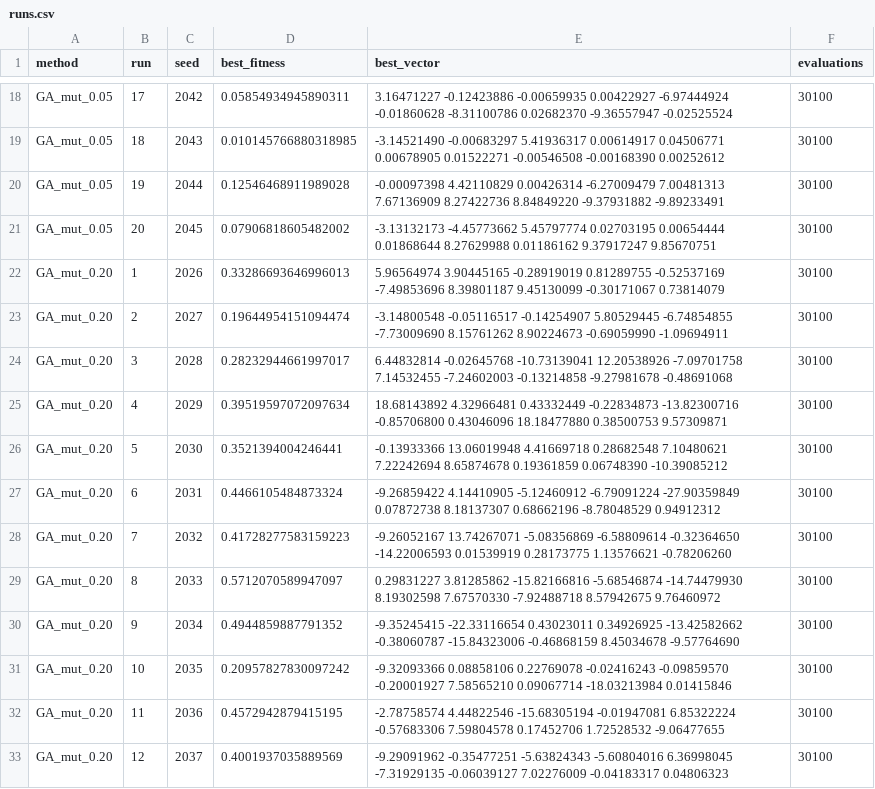
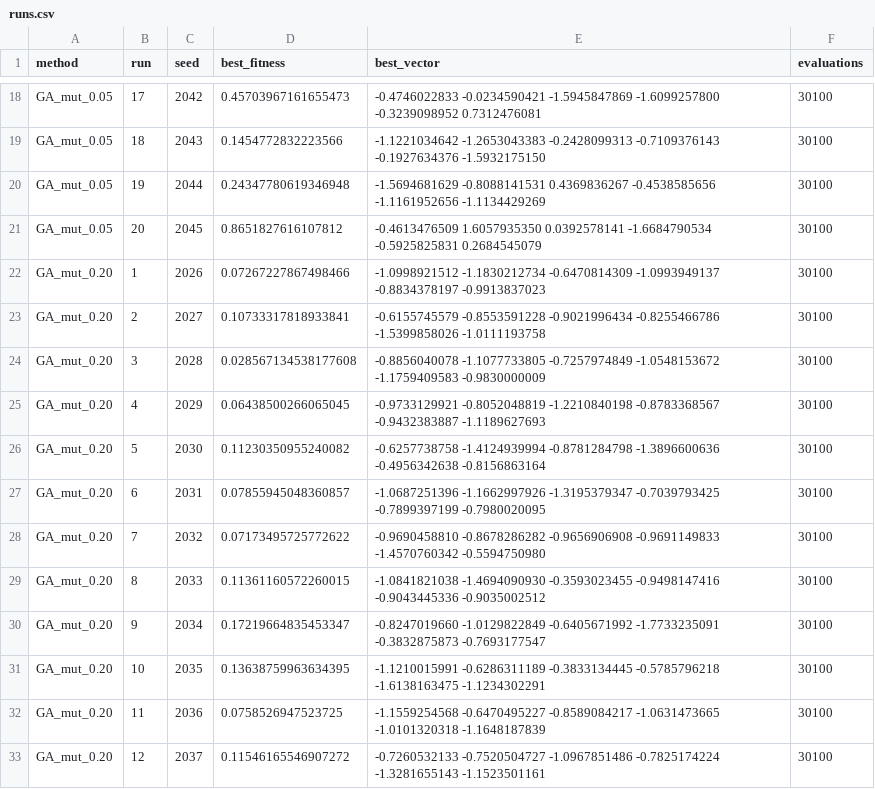
Before and after one commit to DrekFretson/Evol_prog_Labs, a CSV file: lab_1/results/runs.csv, drawn as a sheet; only a part is shown, gaps mark what is left out; the diff covers the shown part only; the diff names each change by its address in the sheet, - before the commit and + after, or states it on an @@ line.

```diff
--- a/lab_1/results/runs.csv
+++ b/lab_1/results/runs.csv
-D18 (best_fitness): 0.05854934945890311
+D18 (best_fitness): 0.45703967161655473
-E18 (best_vector): 3.16471227 -0.12423886 -0.00659935 0.00422927 -6.97444924 -0.01860628 -8.31100786 0.02682370 -9.36557947 -0.02525524
+E18 (best_vector): -0.4746022833 -0.0234590421 -1.5945847869 -1.6099257800 -0.3239098952 0.7312476081
-D19 (best_fitness): 0.010145766880318985
+D19 (best_fitness): 0.1454772832223566
-E19 (best_vector): -3.14521490 -0.00683297 5.41936317 0.00614917 0.04506771 0.00678905 0.01522271 -0.00546508 -0.00168390 0.00252612
+E19 (best_vector): -1.1221034642 -1.2653043383 -0.2428099313 -0.7109376143 -0.1927634376 -1.5932175150
-D20 (best_fitness): 0.12546468911989028
+D20 (best_fitness): 0.24347780619346948
-E20 (best_vector): -0.00097398 4.42110829 0.00426314 -6.27009479 7.00481313 7.67136909 8.27422736 8.84849220 -9.37931882 -9.89233491
+E20 (best_vector): -1.5694681629 -0.8088141531 0.4369836267 -0.4538585656 -1.1161952656 -1.1134429269
-D21 (best_fitness): 0.07906818605482002
+D21 (best_fitness): 0.8651827616107812
-E21 (best_vector): -3.13132173 -4.45773662 5.45797774 0.02703195 0.00654444 0.01868644 8.27629988 0.01186162 9.37917247 9.85670751
+E21 (best_vector): -0.4613476509 1.6057935350 0.0392578141 -1.6684790534 -0.5925825831 0.2684545079
-D22 (best_fitness): 0.33286693646996013
+D22 (best_fitness): 0.07267227867498466
-E22 (best_vector): 5.96564974 3.90445165 -0.28919019 0.81289755 -0.52537169 -7.49853696 8.39801187 9.45130099 -0.30171067 0.73814079
+E22 (best_vector): -1.0998921512 -1.1830212734 -0.6470814309 -1.0993949137 -0.8834378197 -0.9913837023
-D23 (best_fitness): 0.19644954151094474
+D23 (best_fitness): 0.10733317818933841
-E23 (best_vector): -3.14800548 -0.05116517 -0.14254907 5.80529445 -6.74854855 -7.73009690 8.15761262 8.90224673 -0.69059990 -1.09694911
+E23 (best_vector): -0.6155745579 -0.8553591228 -0.9021996434 -0.8255466786 -1.5399858026 -1.0111193758
-D24 (best_fitness): 0.28232944661997017
+D24 (best_fitness): 0.028567134538177608
-E24 (best_vector): 6.44832814 -0.02645768 -10.73139041 12.20538926 -7.09701758 7.14532455 -7.24602003 -0.13214858 -9.27981678 -0.48691068
+E24 (best_vector): -0.8856040078 -1.1077733805 -0.7257974849 -1.0548153672 -1.1759409583 -0.9830000009
-D25 (best_fitness): 0.39519597072097634
+D25 (best_fitness): 0.06438500266065045
-E25 (best_vector): 18.68143892 4.32966481 0.43332449 -0.22834873 -13.82300716 -0.85706800 0.43046096 18.18477880 0.38500753 9.57309871
+E25 (best_vector): -0.9733129921 -0.8052048819 -1.2210840198 -0.8783368567 -0.9432383887 -1.1189627693
-D26 (best_fitness): 0.3521394004246441
+D26 (best_fitness): 0.11230350955240082
-E26 (best_vector): -0.13933366 13.06019948 4.41669718 0.28682548 7.10480621 7.22242694 8.65874678 0.19361859 0.06748390 -10.39085212
+E26 (best_vector): -0.6257738758 -1.4124939994 -0.8781284798 -1.3896600636 -0.4956342638 -0.8156863164
-D27 (best_fitness): 0.4466105484873324
+D27 (best_fitness): 0.07855945048360857
-E27 (best_vector): -9.26859422 4.14410905 -5.12460912 -6.79091224 -27.90359849 0.07872738 8.18137307 0.68662196 -8.78048529 0.94912312
+E27 (best_vector): -1.0687251396 -1.1662997926 -1.3195379347 -0.7039793425 -0.7899397199 -0.7980020095
-D28 (best_fitness): 0.41728277583159223
+D28 (best_fitness): 0.07173495725772622
-E28 (best_vector): -9.26052167 13.74267071 -5.08356869 -6.58809614 -0.32364650 -14.22006593 0.01539919 0.28173775 1.13576621 -0.78206260
+E28 (best_vector): -0.9690458810 -0.8678286282 -0.9656906908 -0.9691149833 -1.4570760342 -0.5594750980
-D29 (best_fitness): 0.5712070589947097
+D29 (best_fitness): 0.11361160572260015
-E29 (best_vector): 0.29831227 3.81285862 -15.82166816 -5.68546874 -14.74479930 8.19302598 7.67570330 -7.92488718 8.57942675 9.76460972
+E29 (best_vector): -1.0841821038 -1.4694090930 -0.3593023455 -0.9498147416 -0.9043445336 -0.9035002512
-D30 (best_fitness): 0.4944859887791352
+D30 (best_fitness): 0.17219664835453347
-E30 (best_vector): -9.35245415 -22.33116654 0.43023011 0.34926925 -13.42582662 -0.38060787 -15.84323006 -0.46868159 8.45034678 -9.57764690
+E30 (best_vector): -0.8247019660 -1.0129822849 -0.6405671992 -1.7733235091 -0.3832875873 -0.7693177547
-D31 (best_fitness): 0.20957827830097242
+D31 (best_fitness): 0.13638759963634395
-E31 (best_vector): -9.32093366 0.08858106 0.22769078 -0.02416243 -0.09859570 -0.20001927 7.58565210 0.09067714 -18.03213984 0.01415846
+E31 (best_vector): -1.1210015991 -0.6286311189 -0.3833134445 -0.5785796218 -1.6138163475 -1.1234302291
-D32 (best_fitness): 0.4572942879415195
+D32 (best_fitness): 0.0758526947523725
-E32 (best_vector): -2.78758574 4.44822546 -15.68305194 -0.01947081 6.85322224 -0.57683306 7.59804578 0.17452706 1.72528532 -9.06477655
+E32 (best_vector): -1.1559254568 -0.6470495227 -0.8589084217 -1.0631473665 -1.0101320318 -1.1648187839
-D33 (best_fitness): 0.4001937035889569
+D33 (best_fitness): 0.11546165546907272
-E33 (best_vector): -9.29091962 -0.35477251 -5.63824343 -5.60804016 6.36998045 -7.31929135 -0.06039127 7.02276009 -0.04183317 0.04806323
+E33 (best_vector): -0.7260532133 -0.7520504727 -1.0967851486 -0.7825174224 -1.3281655143 -1.1523501161
```
Also changed, not shown: 88 edited cells elsewhere in this file, lab_1/results/convergence_GA_mut_0.05.csv, lab_1/results/convergence_GA_mut_0.20.csv, 45 other files.
